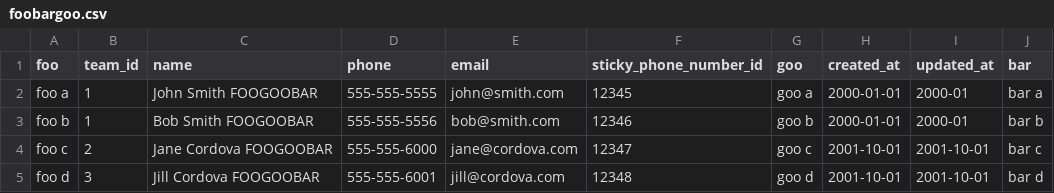
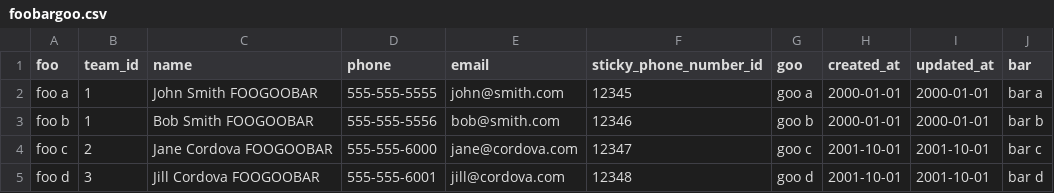
Before and after one commit to lasellers/csv-uploader, a CSV file: examples/foobargoo.csv, drawn as a sheet.

```diff
--- a/examples/foobargoo.csv
+++ b/examples/foobargoo.csv
@@ -1,4 +1,4 @@
 foo,team_id,name,phone,email,sticky_phone_number_id,goo,created_at,updated_at,bar
-foo a,1,John Smith FOOGOOBAR,555-555-5555,john@smith.com,12345,goo a,2000-01-01,2000-01,bar a
-foo b,1,Bob Smith FOOGOOBAR,555-555-5556,bob@smith.com,12346,goo b,2000-01-01,2000-01,bar b
+foo a,1,John Smith FOOGOOBAR,555-555-5555,john@smith.com,12345,goo a,2000-01-01,2000-01-01,bar a
+foo b,1,Bob Smith FOOGOOBAR,555-555-5556,bob@smith.com,12346,goo b,2000-01-01,2000-01-01,bar b
 foo c,2,Jane Cordova FOOGOOBAR,555-555-6000,jane@cordova.com,12347,goo c,2001-10-01,2001-10-01,bar c
```
Also changed, not shown: examples/example.csv, examples/line-breaks.csv, 3 other files.
